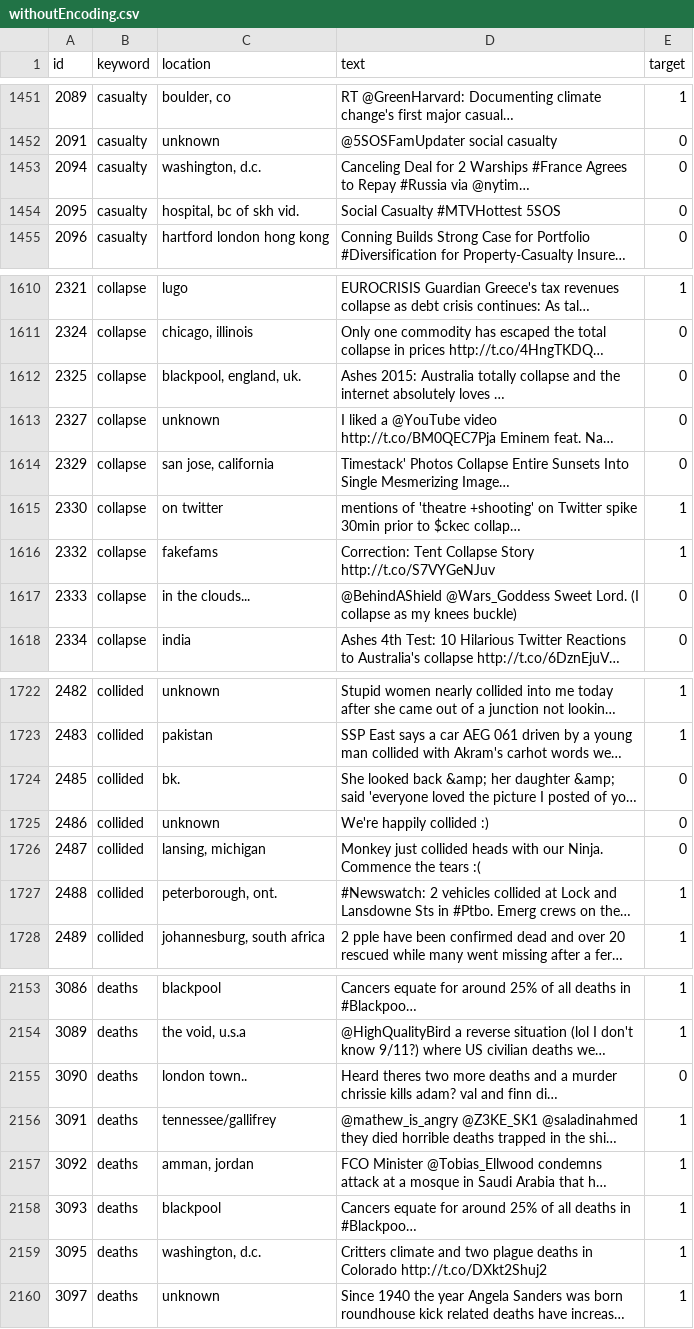
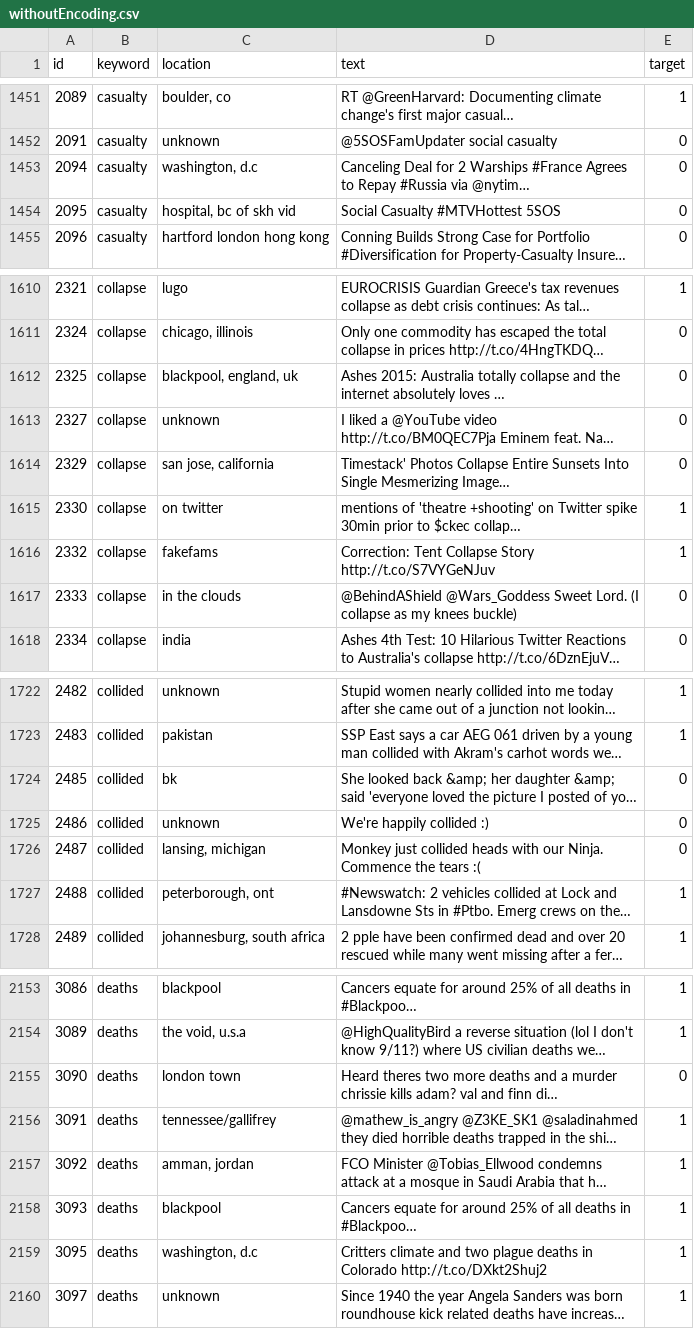
Before and after one commit to d-bizari/Organizacion-de-datos, a CSV file: ToChangeKeywordsAndLocations/withoutEncoding.csv, drawn as a sheet; only a part is shown, gaps mark what is left out; long unchanged cells end in …; the diff covers the shown part only; the diff names each change by its address in the sheet, - before the commit and + after, or states it on an @@ line.

```diff
--- a/ToChangeKeywordsAndLocations/withoutEncoding.csv
+++ b/ToChangeKeywordsAndLocations/withoutEncoding.csv
-C1453 (location): washington, d.c.
+C1453 (location): washington, d.c
-C1454 (location): hospital, bc of skh vid.
+C1454 (location): hospital, bc of skh vid
-C1612 (location): blackpool, england, uk.
+C1612 (location): blackpool, england, uk
-C1617 (location): in the clouds...
+C1617 (location): in the clouds
-C1724 (location): bk.
+C1724 (location): bk
-C1727 (location): peterborough, ont.
+C1727 (location): peterborough, ont
-C2155 (location): london town..
+C2155 (location): london town
-C2159 (location): washington, d.c.
+C2159 (location): washington, d.c
```
Also changed, not shown: 164 edited cells elsewhere in this file.
